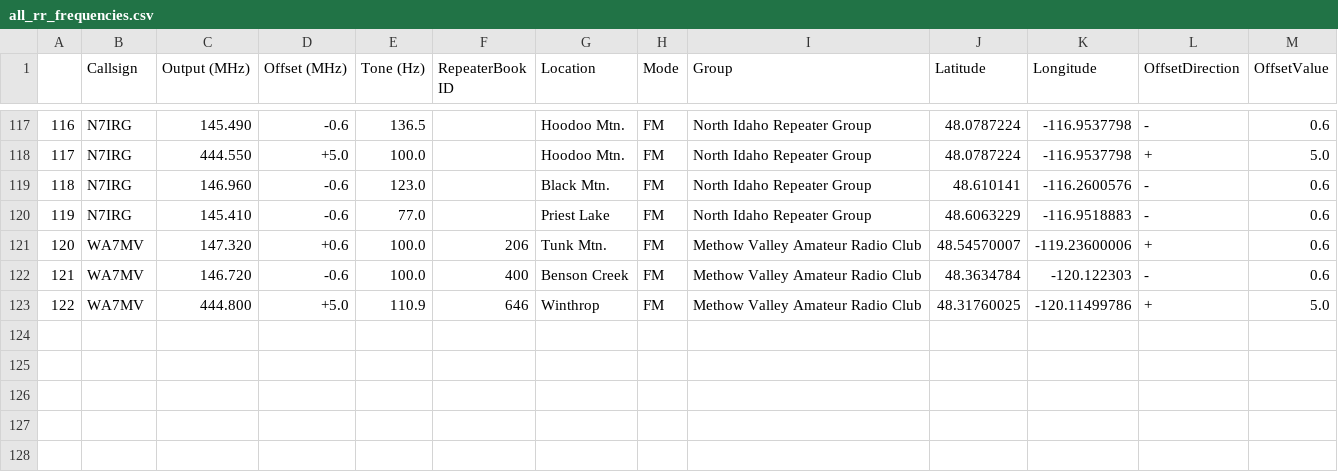
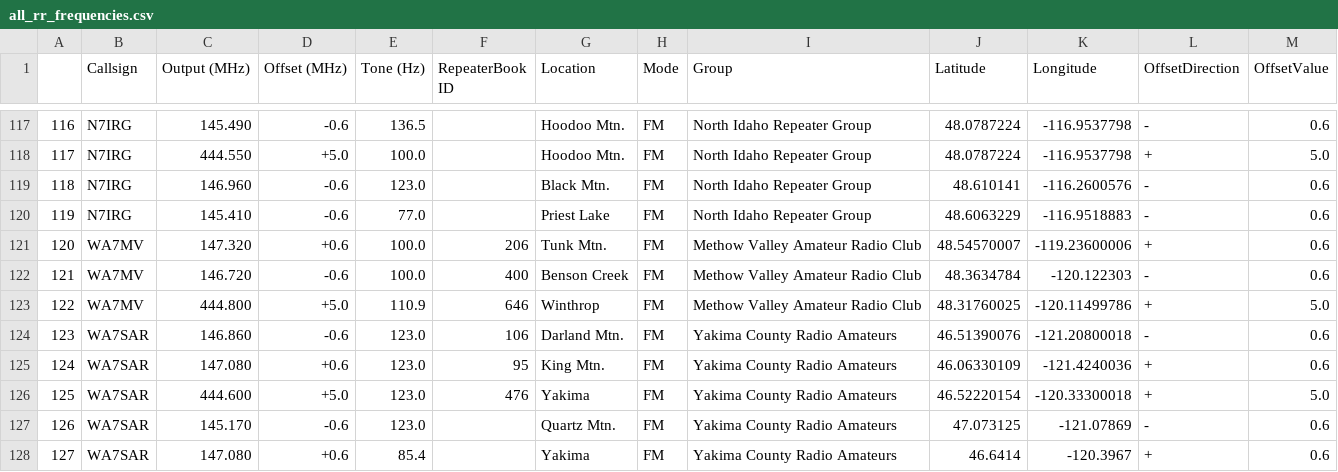
Before and after one commit to QCaudron/repeater_roundabout, a CSV file: assets/programming_files/all_rr_frequencies.csv, drawn as a sheet; only a part is shown, gaps mark what is left out; the diff names each change by its address in the sheet, - before the commit and + after, or states it on an @@ line.

Commit message:
Add wa7sar repeaters (#46)
* Add Methow Valley Amateur Radio Club repeaters

* Add WA7SAR repeaters

Trustee confirmed that there is no associated website.

---------

Co-authored-by: Matthew Van Gundy <matt@singlethink.net>
Co-authored-by: Quentin CAUDRON <quentincaudron@gmail.com>

```diff
--- a/assets/programming_files/all_rr_frequencies.csv
+++ b/assets/programming_files/all_rr_frequencies.csv
+row 124: 123 | WA7SAR | 146.860 | -0.6 | 123.0 | 106 | Darland Mtn. | FM | Yakima County Radio Amateurs | 46.51390076 | -121.20800018 | - | 0.6
+row 125: 124 | WA7SAR | 147.080 | +0.6 | 123.0 | 95 | King Mtn. | FM | Yakima County Radio Amateurs | 46.06330109 | -121.4240036 | + | 0.6
+row 126: 125 | WA7SAR | 444.600 | +5.0 | 123.0 | 476 | Yakima | FM | Yakima County Radio Amateurs | 46.52220154 | -120.33300018 | + | 5.0
+row 127: 126 | WA7SAR | 145.170 | -0.6 | 123.0 |  | Quartz Mtn. | FM | Yakima County Radio Amateurs | 47.073125 | -121.07869 | - | 0.6
+row 128: 127 | WA7SAR | 147.080 | +0.6 | 85.4 |  | Yakima | FM | Yakima County Radio Amateurs | 46.6414 | -120.3967 | + | 0.6
```
Also changed, not shown: assets/programming_files/rr_frequencies.csv, 6 other files.
